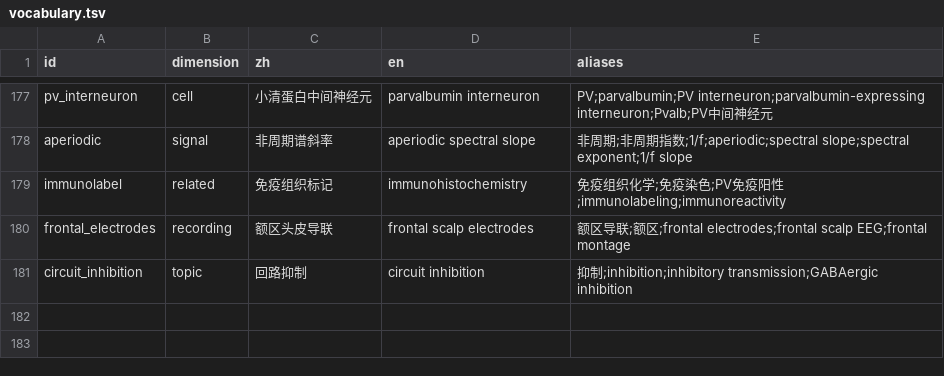
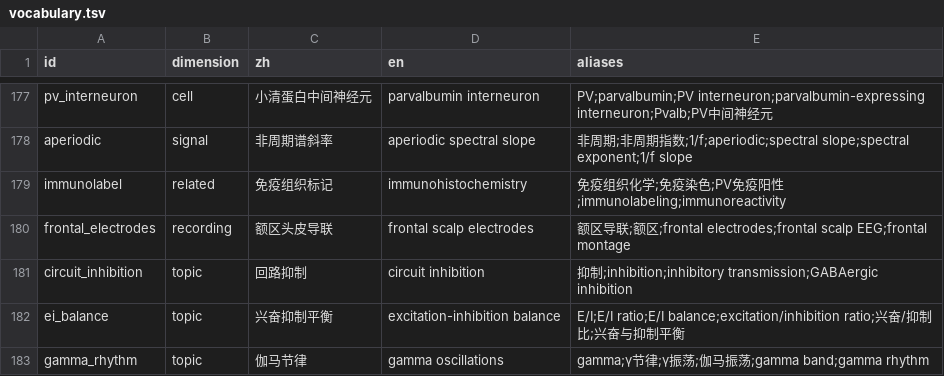
Before and after one commit to zmneuron/zm_neuron_network, a TSV file: references/index/vocabulary.tsv, drawn as a sheet; only a part is shown, gaps mark what is left out; the diff names each change by its address in the sheet, - before the commit and + after, or states it on an @@ line.

```diff
--- a/references/index/vocabulary.tsv
+++ b/references/index/vocabulary.tsv
+row 182: ei_balance | topic | 兴奋抑制平衡 | excitation-inhibition balance | E/I;E/I ratio;E/I balance;excitation/inhibition ratio;兴奋/抑制比;兴奋与抑制平衡
+row 183: gamma_rhythm | topic | 伽马节律 | gamma oscillations | gamma;γ节律;γ振荡;伽马振荡;gamma band;gamma rhythm
```
Also changed, not shown: 7 other files.
